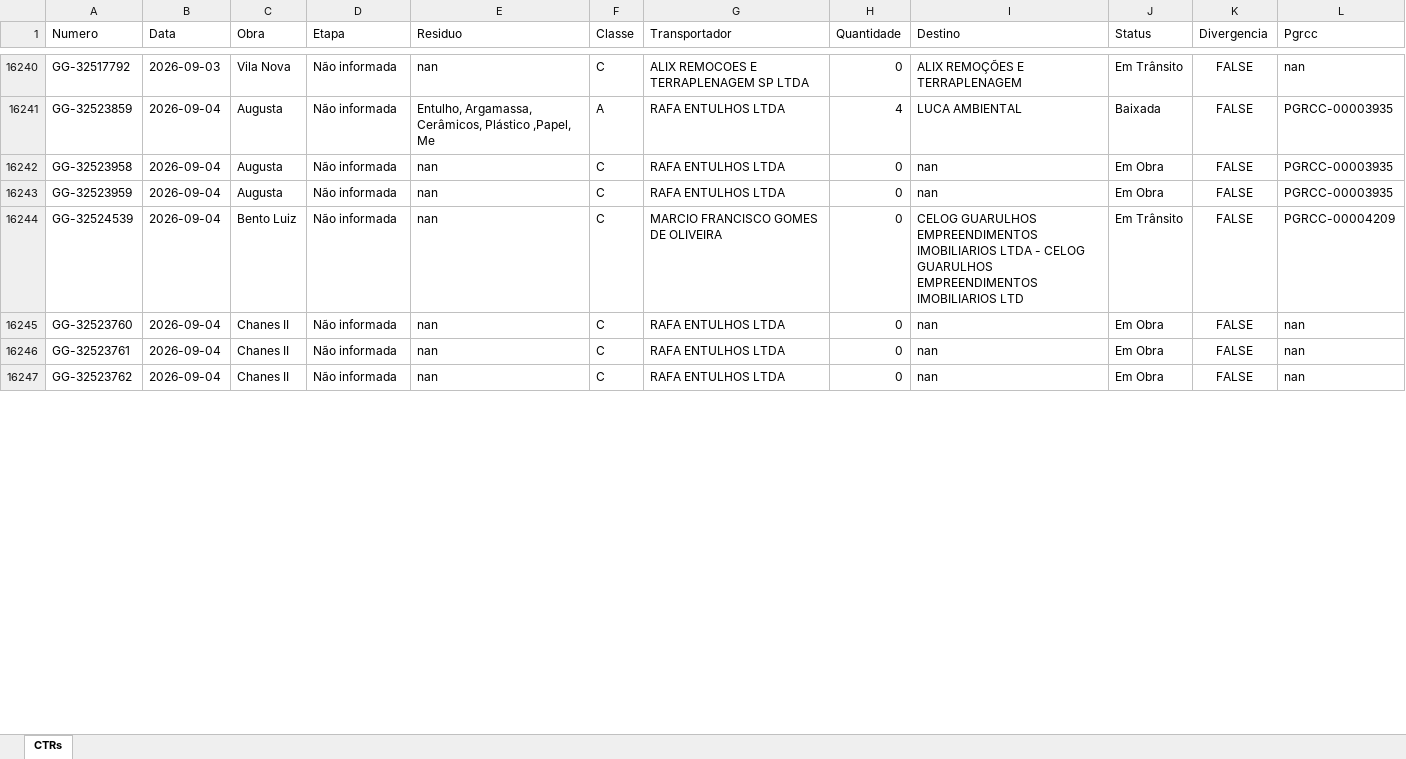
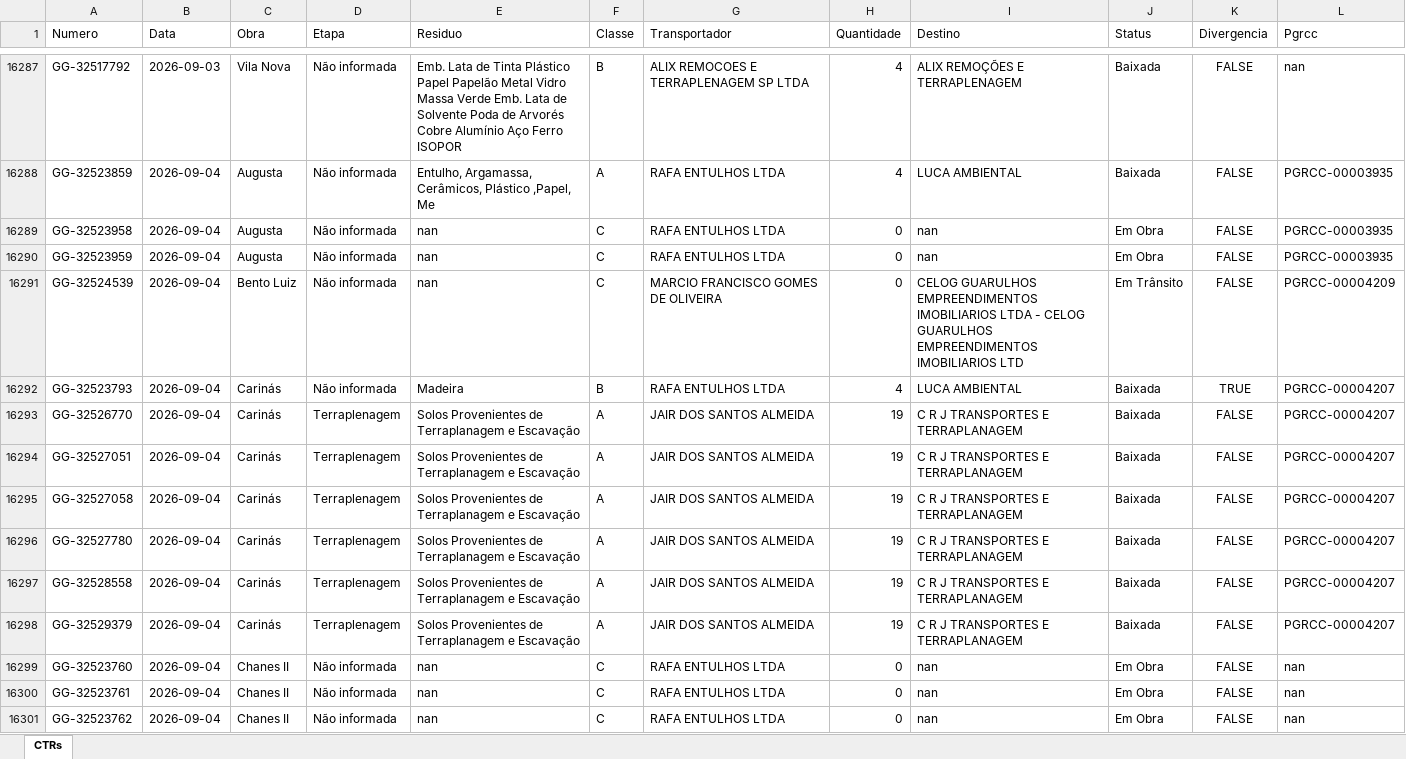
Before and after one commit to guillhermeestefan/painel-residuos, an Excel workbook: base_consolidada.xlsx, sheet CTRs, drawn as a sheet; only a part is shown, gaps mark what is left out; values as stored, in another font and other column widths than the file's, no borders; addresses are those after the commit; the diff covers the shown part only; the diff names each change by its address in the sheet, - before the commit and + after, or states it on an @@ line.

```diff
--- a/base_consolidada.xlsx (sheet CTRs)
+++ b/base_consolidada.xlsx (sheet CTRs)
-E16287 (Residuo): nan
+E16287 (Residuo): Emb. Lata de Tinta Plástico Papel Papelão Metal Vidro Massa Verde Emb. Lata de Solvente Poda de Arvorés Cobre Alumínio Aço Ferro ISOPOR
-F16287 (Classe): C
+F16287 (Classe): B
-H16287 (Quantidade): 0
+H16287 (Quantidade): 4
-J16287 (Status): Em Trânsito
+J16287 (Status): Baixada
+row 16292: GG-32523793 | 2026-09-04 | Carinás | Não informada | Madeira | B | RAFA ENTULHOS LTDA | 4 | LUCA AMBIENTAL | Baixada | TRUE | PGRCC-00004207
+row 16293: GG-32526770 | 2026-09-04 | Carinás | Terraplenagem | Solos Provenientes de Terraplanagem e Escavação | A | JAIR DOS SANTOS ALMEIDA | 19 | C R J TRANSPORTES E TERRAPLANAGEM | Baixada | FALSE | PGRCC-00004207
+row 16294: GG-32527051 | 2026-09-04 | Carinás | Terraplenagem | Solos Provenientes de Terraplanagem e Escavação | A | JAIR DOS SANTOS ALMEIDA | 19 | C R J TRANSPORTES E TERRAPLANAGEM | Baixada | FALSE | PGRCC-00004207
+row 16295: GG-32527058 | 2026-09-04 | Carinás | Terraplenagem | Solos Provenientes de Terraplanagem e Escavação | A | JAIR DOS SANTOS ALMEIDA | 19 | C R J TRANSPORTES E TERRAPLANAGEM | Baixada | FALSE | PGRCC-00004207
+row 16296: GG-32527780 | 2026-09-04 | Carinás | Terraplenagem | Solos Provenientes de Terraplanagem e Escavação | A | JAIR DOS SANTOS ALMEIDA | 19 | C R J TRANSPORTES E TERRAPLANAGEM | Baixada | FALSE | PGRCC-00004207
+row 16297: GG-32528558 | 2026-09-04 | Carinás | Terraplenagem | Solos Provenientes de Terraplanagem e Escavação | A | JAIR DOS SANTOS ALMEIDA | 19 | C R J TRANSPORTES E TERRAPLANAGEM | Baixada | FALSE | PGRCC-00004207
+row 16298: GG-32529379 | 2026-09-04 | Carinás | Terraplenagem | Solos Provenientes de Terraplanagem e Escavação | A | JAIR DOS SANTOS ALMEIDA | 19 | C R J TRANSPORTES E TERRAPLANAGEM | Baixada | FALSE | PGRCC-00004207
```
Also changed, not shown: 76 added rows and 56 edited cells elsewhere in this sheet, 3 other files.
